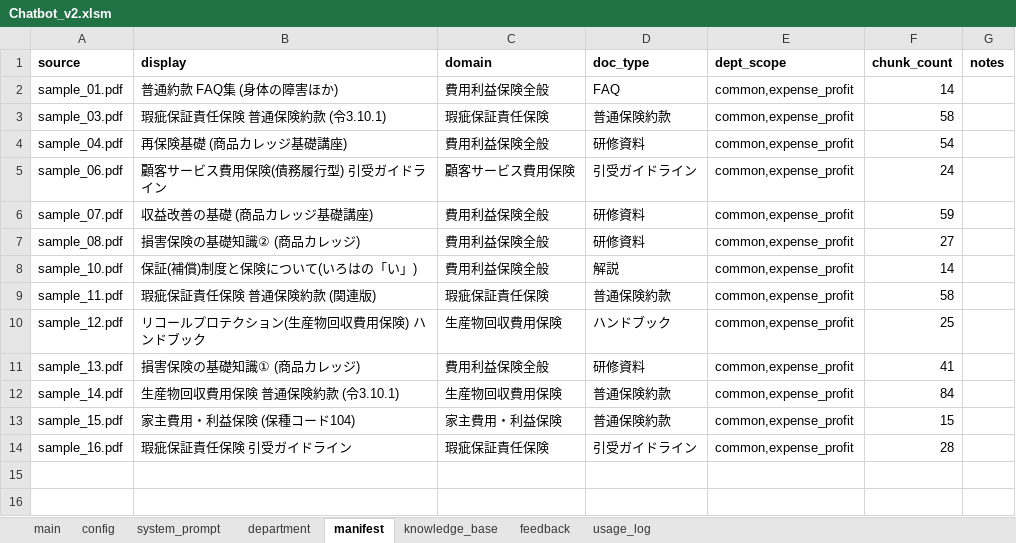
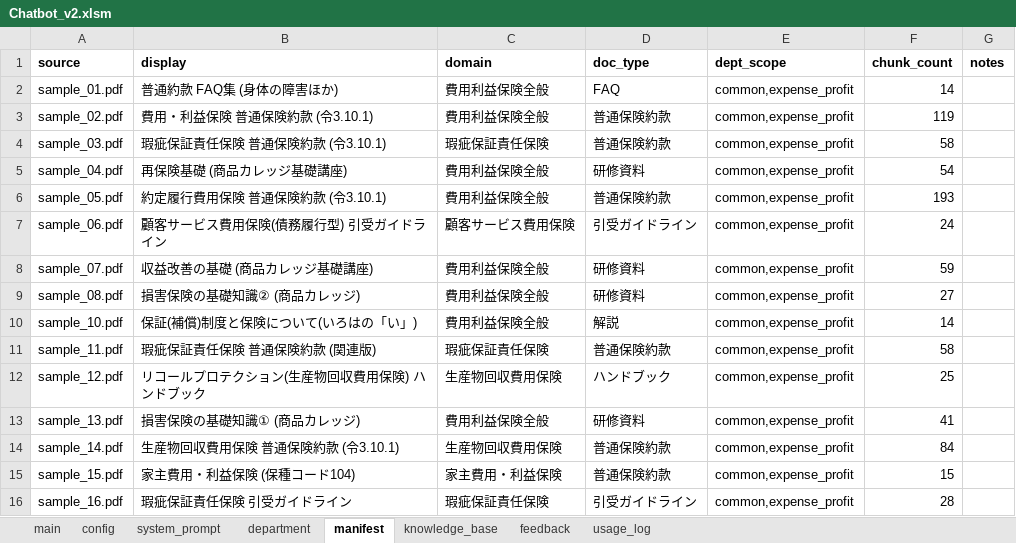
Before and after one commit to kojima1459/notebook, an Excel workbook: dist/Chatbot_v2.xlsm, sheet manifest, drawn as a sheet; values as stored, in another font and other column widths than the file's, no borders; the diff names each change by its address in the sheet, - before the commit and + after, or states it on an @@ line.

```diff
--- a/dist/Chatbot_v2.xlsm (sheet manifest)
+++ b/dist/Chatbot_v2.xlsm (sheet manifest)
+row 3: sample_02.pdf | 費用・利益保険 普通保険約款 (令3.10.1) | 費用利益保険全般 | 普通保険約款 | common,expense_profit | 119
+row 6: sample_05.pdf | 約定履行費用保険 普通保険約款 (令3.10.1) | 費用利益保険全般 | 普通保険約款 | common,expense_profit | 193
```
Also changed, not shown: sheet knowledge_base, 5 other files.
